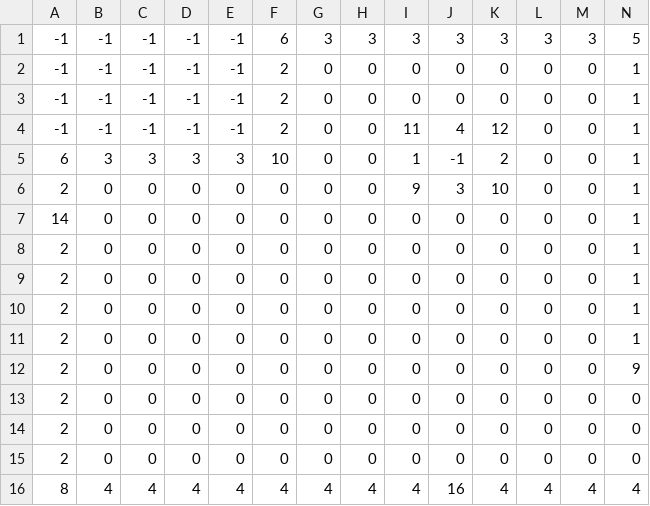
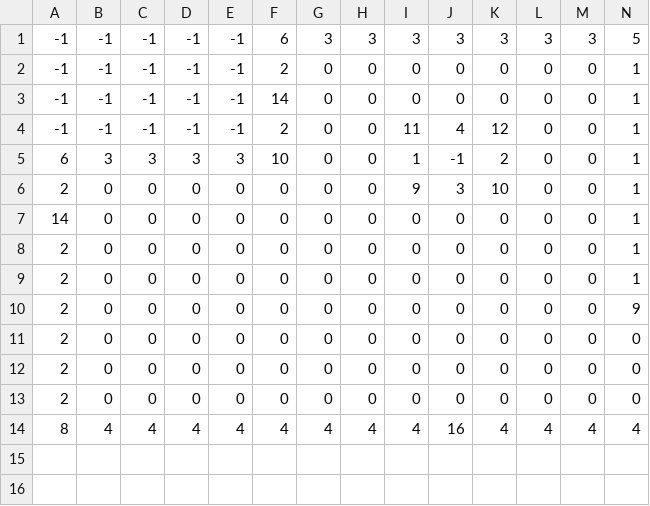
Before and after one commit to kakao95490/Please...-SURVIVE-, a CSV file: src/main/resources/Map/map.csv, drawn as a sheet; only a part is shown; rows hold the shown columns only; the diff names each change by its address in the sheet, - before the commit and + after, or states it on an @@ line.

```diff
--- a/src/main/resources/Map/map.csv
+++ b/src/main/resources/Map/map.csv
-F3: 2
+F3: 14
-row 8: 2 | 0 | 0 | 0 | 0 | 0 | 0 | 0 | 0 | 0 | 0 | 0 | 0 | 1
-row 9: 2 | 0 | 0 | 0 | 0 | 0 | 0 | 0 | 0 | 0 | 0 | 0 | 0 | 1
```
Also changed, not shown: 5 other files.
